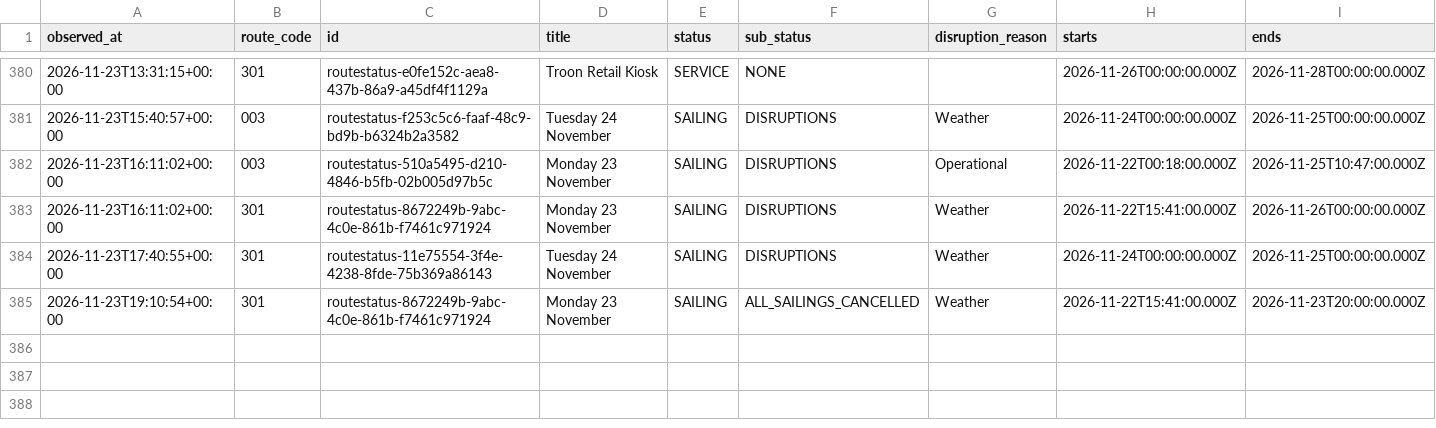
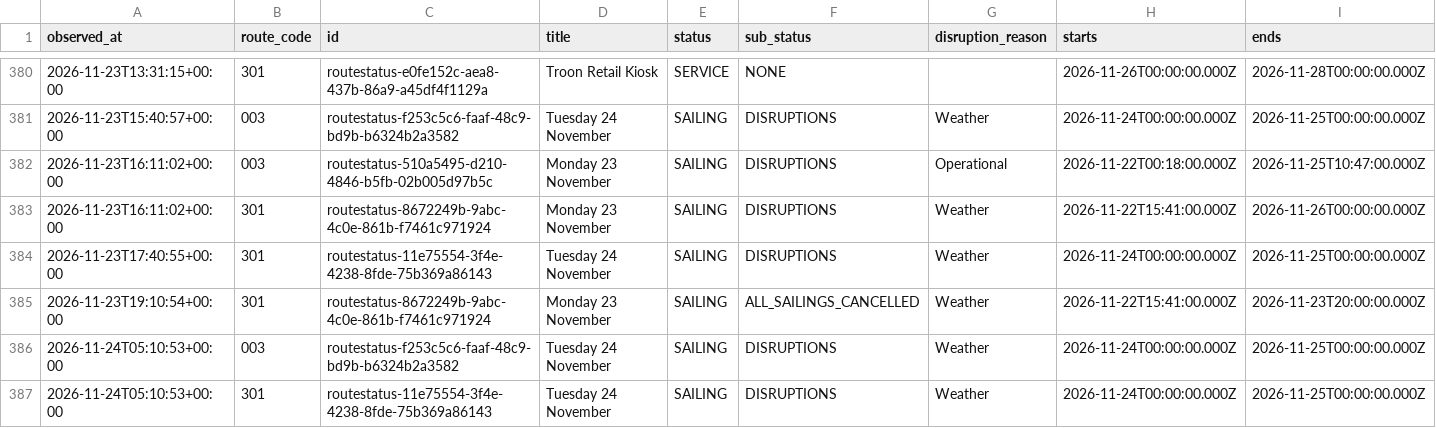
Before and after one commit to SamKelsey/ferry-predictor, a CSV file: notices.csv, drawn as a sheet; only a part is shown, gaps mark what is left out; rows hold the shown columns only; the diff names each change by its address in the sheet, - before the commit and + after, or states it on an @@ line.

```diff
--- a/notices.csv
+++ b/notices.csv
+row 386: 2026-11-24T05:10:53+00:00 | 003 | routestatus-f253c5c6-faaf-48c9-bd9b-b6324b2a3582 | Tuesday 24 November | SAILING | DISRUPTIONS | Weather | 2026-11-24T00:00:00.000Z | 2026-11-25T00:00:00.000Z
+row 387: 2026-11-24T05:10:53+00:00 | 301 | routestatus-11e75554-3f4e-4238-8fde-75b369a86143 | Tuesday 24 November | SAILING | DISRUPTIONS | Weather | 2026-11-24T00:00:00.000Z | 2026-11-25T00:00:00.000Z
```
